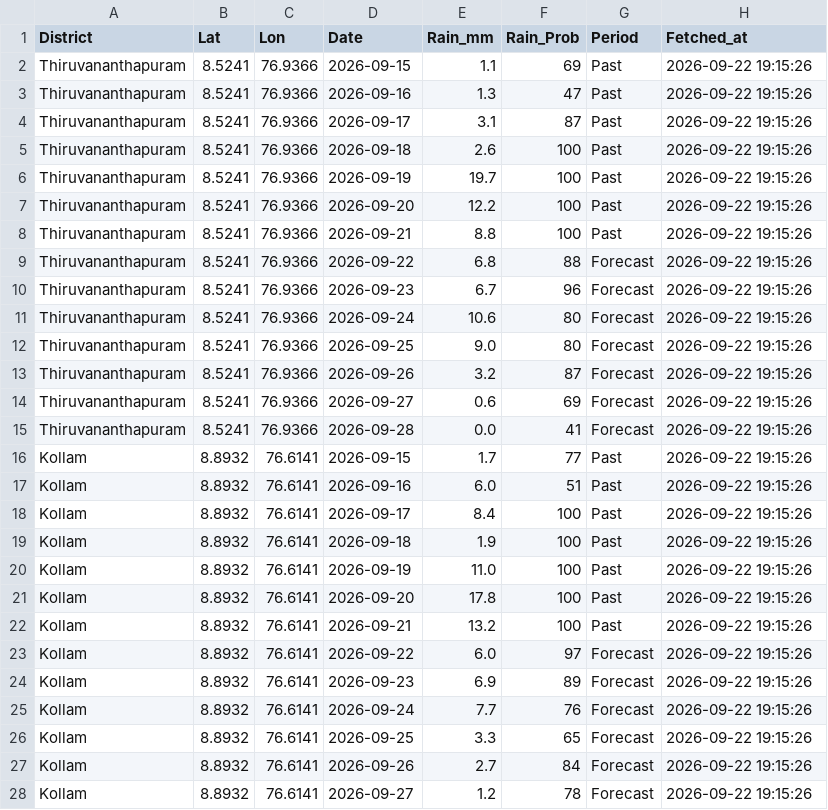
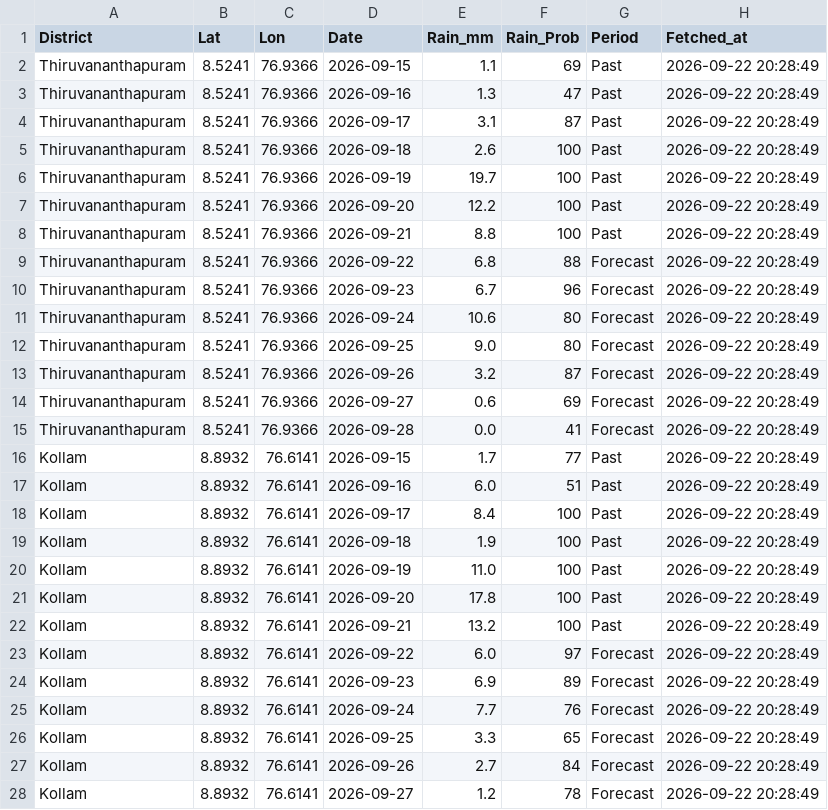
Before and after one commit to kasitpm/kerala-flood-watch, a CSV file: data/rainfall_latest.csv, drawn as a sheet; only a part is shown; the diff covers the shown part only.

```diff
--- a/data/rainfall_latest.csv
+++ b/data/rainfall_latest.csv
@@ -1,28 +1,28 @@
 District,Lat,Lon,Date,Rain_mm,Rain_Prob,Period,Fetched_at
-Thiruvananthapuram,8.5241,76.9366,2026-09-15,1.1,69,Past,2026-09-22 19:15:26
-Thiruvananthapuram,8.5241,76.9366,2026-09-16,1.3,47,Past,2026-09-22 19:15:26
-Thiruvananthapuram,8.5241,76.9366,2026-09-17,3.1,87,Past,2026-09-22 19:15:26
-Thiruvananthapuram,8.5241,76.9366,2026-09-18,2.6,100,Past,2026-09-22 19:15:26
-Thiruvananthapuram,8.5241,76.9366,2026-09-19,19.7,100,Past,2026-09-22 19:15:26
-Thiruvananthapuram,8.5241,76.9366,2026-09-20,12.2,100,Past,2026-09-22 19:15:26
-Thiruvananthapuram,8.5241,76.9366,2026-09-21,8.8,100,Past,2026-09-22 19:15:26
-Thiruvananthapuram,8.5241,76.9366,2026-09-22,6.8,88,Forecast,2026-09-22 19:15:26
-Thiruvananthapuram,8.5241,76.9366,2026-09-23,6.7,96,Forecast,2026-09-22 19:15:26
-Thiruvananthapuram,8.5241,76.9366,2026-09-24,10.6,80,Forecast,2026-09-22 19:15:26
-Thiruvananthapuram,8.5241,76.9366,2026-09-25,9.0,80,Forecast,2026-09-22 19:15:26
-Thiruvananthapuram,8.5241,76.9366,2026-09-26,3.2,87,Forecast,2026-09-22 19:15:26
-Thiruvananthapuram,8.5241,76.9366,2026-09-27,0.6,69,Forecast,2026-09-22 19:15:26
-Thiruvananthapuram,8.5241,76.9366,2026-09-28,0.0,41,Forecast,2026-09-22 19:15:26
-Kollam,8.8932,76.6141,2026-09-15,1.7,77,Past,2026-09-22 19:15:26
-Kollam,8.8932,76.6141,2026-09-16,6.0,51,Past,2026-09-22 19:15:26
-Kollam,8.8932,76.6141,2026-09-17,8.4,100,Past,2026-09-22 19:15:26
-Kollam,8.8932,76.6141,2026-09-18,1.9,100,Past,2026-09-22 19:15:26
-Kollam,8.8932,76.6141,2026-09-19,11.0,100,Past,2026-09-22 19:15:26
-Kollam,8.8932,76.6141,2026-09-20,17.8,100,Past,2026-09-22 19:15:26
-Kollam,8.8932,76.6141,2026-09-21,13.2,100,Past,2026-09-22 19:15:26
-Kollam,8.8932,76.6141,2026-09-22,6.0,97,Forecast,2026-09-22 19:15:26
-Kollam,8.8932,76.6141,2026-09-23,6.9,89,Forecast,2026-09-22 19:15:26
-Kollam,8.8932,76.6141,2026-09-24,7.7,76,Forecast,2026-09-22 19:15:26
-Kollam,8.8932,76.6141,2026-09-25,3.3,65,Forecast,2026-09-22 19:15:26
-Kollam,8.8932,76.6141,2026-09-26,2.7,84,Forecast,2026-09-22 19:15:26
-Kollam,8.8932,76.6141,2026-09-27,1.2,78,Forecast,2026-09-22 19:15:26
+Thiruvananthapuram,8.5241,76.9366,2026-09-15,1.1,69,Past,2026-09-22 20:28:49
+Thiruvananthapuram,8.5241,76.9366,2026-09-16,1.3,47,Past,2026-09-22 20:28:49
+Thiruvananthapuram,8.5241,76.9366,2026-09-17,3.1,87,Past,2026-09-22 20:28:49
+Thiruvananthapuram,8.5241,76.9366,2026-09-18,2.6,100,Past,2026-09-22 20:28:49
+Thiruvananthapuram,8.5241,76.9366,2026-09-19,19.7,100,Past,2026-09-22 20:28:49
+Thiruvananthapuram,8.5241,76.9366,2026-09-20,12.2,100,Past,2026-09-22 20:28:49
+Thiruvananthapuram,8.5241,76.9366,2026-09-21,8.8,100,Past,2026-09-22 20:28:49
+Thiruvananthapuram,8.5241,76.9366,2026-09-22,6.8,88,Forecast,2026-09-22 20:28:49
+Thiruvananthapuram,8.5241,76.9366,2026-09-23,6.7,96,Forecast,2026-09-22 20:28:49
+Thiruvananthapuram,8.5241,76.9366,2026-09-24,10.6,80,Forecast,2026-09-22 20:28:49
+Thiruvananthapuram,8.5241,76.9366,2026-09-25,9.0,80,Forecast,2026-09-22 20:28:49
+Thiruvananthapuram,8.5241,76.9366,2026-09-26,3.2,87,Forecast,2026-09-22 20:28:49
+Thiruvananthapuram,8.5241,76.9366,2026-09-27,0.6,69,Forecast,2026-09-22 20:28:49
+Thiruvananthapuram,8.5241,76.9366,2026-09-28,0.0,41,Forecast,2026-09-22 20:28:49
+Kollam,8.8932,76.6141,2026-09-15,1.7,77,Past,2026-09-22 20:28:49
+Kollam,8.8932,76.6141,2026-09-16,6.0,51,Past,2026-09-22 20:28:49
+Kollam,8.8932,76.6141,2026-09-17,8.4,100,Past,2026-09-22 20:28:49
+Kollam,8.8932,76.6141,2026-09-18,1.9,100,Past,2026-09-22 20:28:49
+Kollam,8.8932,76.6141,2026-09-19,11.0,100,Past,2026-09-22 20:28:49
+Kollam,8.8932,76.6141,2026-09-20,17.8,100,Past,2026-09-22 20:28:49
+Kollam,8.8932,76.6141,2026-09-21,13.2,100,Past,2026-09-22 20:28:49
+Kollam,8.8932,76.6141,2026-09-22,6.0,97,Forecast,2026-09-22 20:28:49
+Kollam,8.8932,76.6141,2026-09-23,6.9,89,Forecast,2026-09-22 20:28:49
+Kollam,8.8932,76.6141,2026-09-24,7.7,76,Forecast,2026-09-22 20:28:49
+Kollam,8.8932,76.6141,2026-09-25,3.3,65,Forecast,2026-09-22 20:28:49
+Kollam,8.8932,76.6141,2026-09-26,2.7,84,Forecast,2026-09-22 20:28:49
+Kollam,8.8932,76.6141,2026-09-27,1.2,78,Forecast,2026-09-22 20:28:49
```
Also changed, not shown: 169 edited cells elsewhere in this file, 1 other file.
